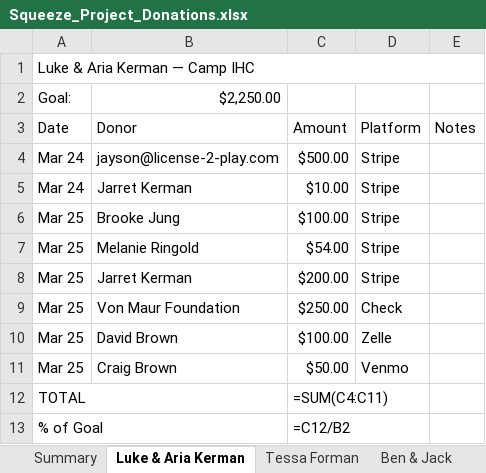
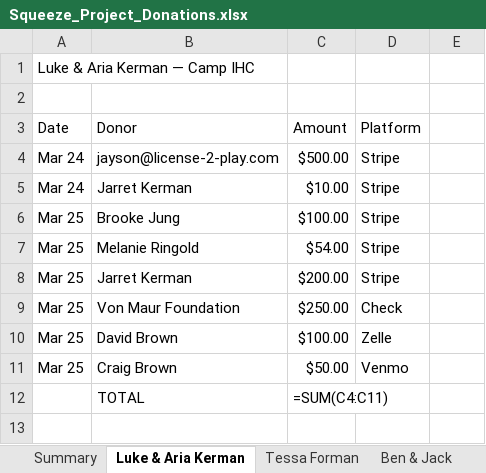
Before and after one commit to thesqueezeproject/squeeze-project-form, an Excel workbook: Squeeze_Project_Donations.xlsx, sheet Luke & Aria Kerman, drawn as a sheet; values as stored, in another font and other column widths than the file's, no cell formats; formulas without a stored value are shown as written; removed rows and columns are numbered as before the commit, all else as after; the diff names each change by its address in the sheet, - before the commit and + after, or states it on an @@ line.

```diff
--- a/Squeeze_Project_Donations.xlsx (sheet Luke & Aria Kerman)
+++ b/Squeeze_Project_Donations.xlsx (sheet Luke & Aria Kerman)
-A1:E1 merged
-row 2: Goal: | $2,250.00
+row 2: (empty)
-E3: Notes
+E3: (empty)
-row 12: TOTAL |  | =SUM(C4:C11)
-row 13: % of Goal |  | =C12/B2
+row 12:  | TOTAL | =SUM(C4:C11)
```
Also changed, not shown: sheet Summary, sheet Jordana Brody, sheet Ben & Jack, sheet Tessa Forman, sheet Parker Wellen, cell formats.
